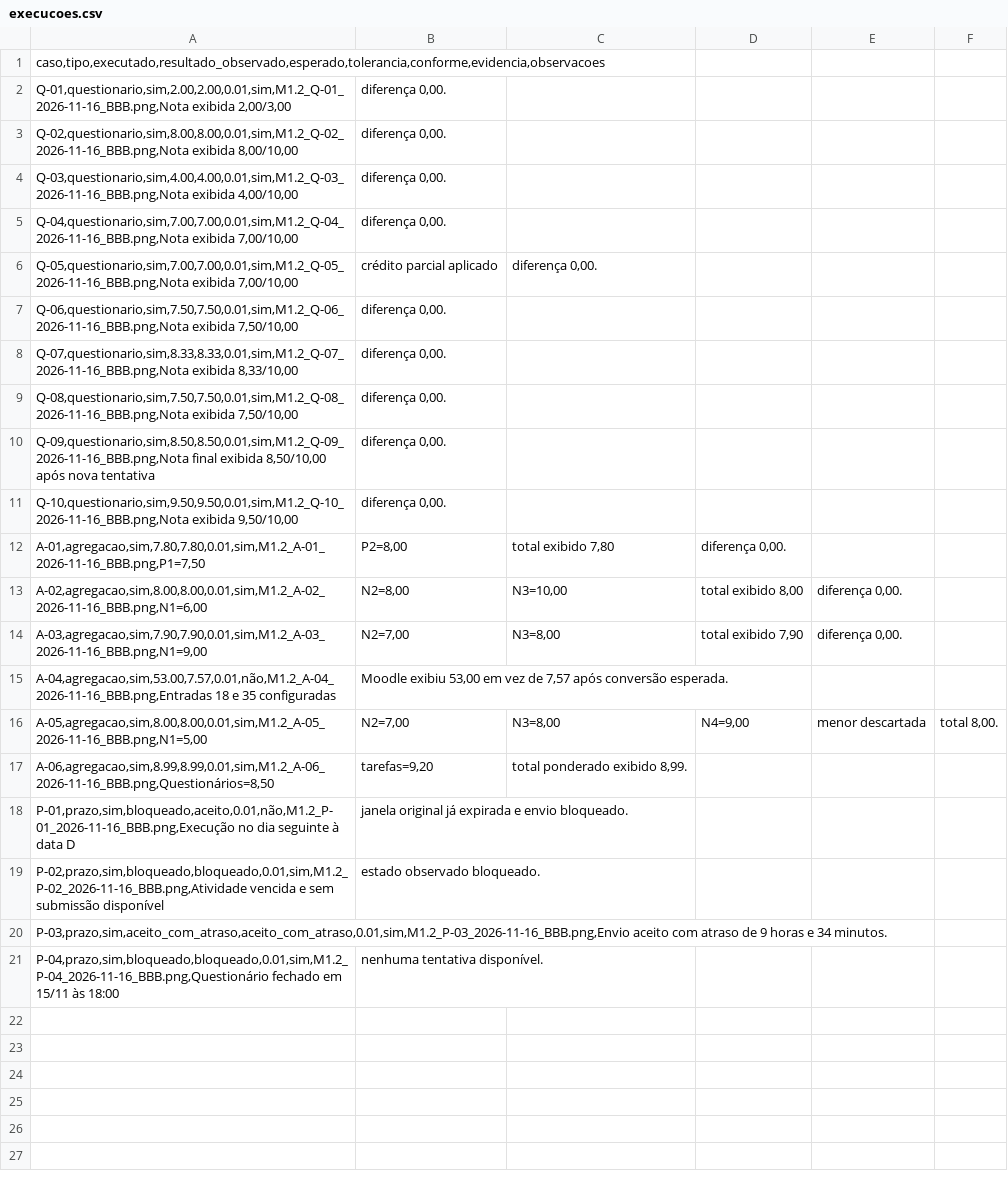
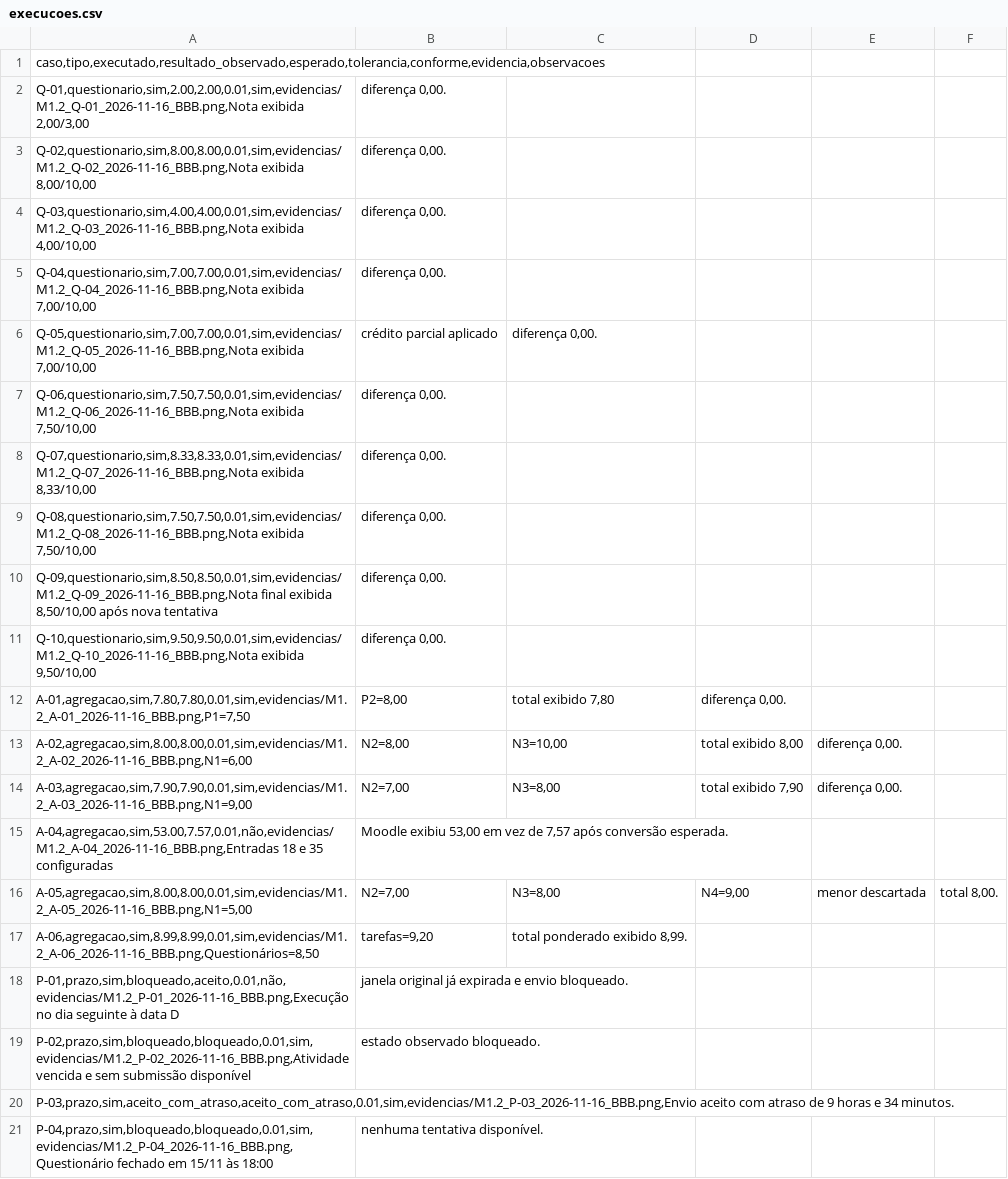
Before and after one commit to FCTE-Qualidade-de-Software-1/2026-2_T01_MARLYN_WESCOFF, a CSV file: dados/avaliacao/M1.2/execucoes.csv, drawn as a sheet.

```diff
--- a/dados/avaliacao/M1.2/execucoes.csv
+++ b/dados/avaliacao/M1.2/execucoes.csv
@@ -1,21 +1,21 @@
 caso,tipo,executado,resultado_observado,esperado,tolerancia,conforme,evidencia,observacoes
-Q-01,questionario,sim,2.00,2.00,0.01,sim,M1.2_Q-01_2026-11-16_BBB.png,Nota exibida 2,00/3,00; diferença 0,00.
-Q-02,questionario,sim,8.00,8.00,0.01,sim,M1.2_Q-02_2026-11-16_BBB.png,Nota exibida 8,00/10,00; diferença 0,00.
-Q-03,questionario,sim,4.00,4.00,0.01,sim,M1.2_Q-03_2026-11-16_BBB.png,Nota exibida 4,00/10,00; diferença 0,00.
-Q-04,questionario,sim,7.00,7.00,0.01,sim,M1.2_Q-04_2026-11-16_BBB.png,Nota exibida 7,00/10,00; diferença 0,00.
-Q-05,questionario,sim,7.00,7.00,0.01,sim,M1.2_Q-05_2026-11-16_BBB.png,Nota exibida 7,00/10,00; crédito parcial aplicado; diferença 0,00.
-Q-06,questionario,sim,7.50,7.50,0.01,sim,M1.2_Q-06_2026-11-16_BBB.png,Nota exibida 7,50/10,00; diferença 0,00.
-Q-07,questionario,sim,8.33,8.33,0.01,sim,M1.2_Q-07_2026-11-16_BBB.png,Nota exibida 8,33/10,00; diferença 0,00.
-Q-08,questionario,sim,7.50,7.50,0.01,sim,M1.2_Q-08_2026-11-16_BBB.png,Nota exibida 7,50/10,00; diferença 0,00.
-Q-09,questionario,sim,8.50,8.50,0.01,sim,M1.2_Q-09_2026-11-16_BBB.png,Nota final exibida 8,50/10,00 após nova tentativa; diferença 0,00.
-Q-10,questionario,sim,9.50,9.50,0.01,sim,M1.2_Q-10_2026-11-16_BBB.png,Nota exibida 9,50/10,00; diferença 0,00.
-A-01,agregacao,sim,7.80,7.80,0.01,sim,M1.2_A-01_2026-11-16_BBB.png,P1=7,50; P2=8,00; total exibido 7,80; diferença 0,00.
-A-02,agregacao,sim,8.00,8.00,0.01,sim,M1.2_A-02_2026-11-16_BBB.png,N1=6,00; N2=8,00; N3=10,00; total exibido 8,00; diferença 0,00.
-A-03,agregacao,sim,7.90,7.90,0.01,sim,M1.2_A-03_2026-11-16_BBB.png,N1=9,00; N2=7,00; N3=8,00; total exibido 7,90; diferença 0,00.
-A-04,agregacao,sim,53.00,7.57,0.01,não,M1.2_A-04_2026-11-16_BBB.png,Entradas 18 e 35 configuradas; Moodle exibiu 53,00 em vez de 7,57 após conversão esperada.
-A-05,agregacao,sim,8.00,8.00,0.01,sim,M1.2_A-05_2026-11-16_BBB.png,N1=5,00; N2=7,00; N3=8,00; N4=9,00; menor descartada; total 8,00.
-A-06,agregacao,sim,8.99,8.99,0.01,sim,M1.2_A-06_2026-11-16_BBB.png,Questionários=8,50; tarefas=9,20; total ponderado exibido 8,99.
-P-01,prazo,sim,bloqueado,aceito,0.01,não,M1.2_P-01_2026-11-16_BBB.png,Execução no dia seguinte à data D; janela original já expirada e envio bloqueado.
-P-02,prazo,sim,bloqueado,bloqueado,0.01,sim,M1.2_P-02_2026-11-16_BBB.png,Atividade vencida e sem submissão disponível; estado observado bloqueado.
-P-03,prazo,sim,aceito_com_atraso,aceito_com_atraso,0.01,sim,M1.2_P-03_2026-11-16_BBB.png,Envio aceito com atraso de 9 horas e 34 minutos.
-P-04,prazo,sim,bloqueado,bloqueado,0.01,sim,M1.2_P-04_2026-11-16_BBB.png,Questionário fechado em 15/11 às 18:00; nenhuma tentativa disponível.
+Q-01,questionario,sim,2.00,2.00,0.01,sim,evidencias/M1.2_Q-01_2026-11-16_BBB.png,Nota exibida 2,00/3,00; diferença 0,00.
+Q-02,questionario,sim,8.00,8.00,0.01,sim,evidencias/M1.2_Q-02_2026-11-16_BBB.png,Nota exibida 8,00/10,00; diferença 0,00.
+Q-03,questionario,sim,4.00,4.00,0.01,sim,evidencias/M1.2_Q-03_2026-11-16_BBB.png,Nota exibida 4,00/10,00; diferença 0,00.
+Q-04,questionario,sim,7.00,7.00,0.01,sim,evidencias/M1.2_Q-04_2026-11-16_BBB.png,Nota exibida 7,00/10,00; diferença 0,00.
+Q-05,questionario,sim,7.00,7.00,0.01,sim,evidencias/M1.2_Q-05_2026-11-16_BBB.png,Nota exibida 7,00/10,00; crédito parcial aplicado; diferença 0,00.
+Q-06,questionario,sim,7.50,7.50,0.01,sim,evidencias/M1.2_Q-06_2026-11-16_BBB.png,Nota exibida 7,50/10,00; diferença 0,00.
+Q-07,questionario,sim,8.33,8.33,0.01,sim,evidencias/M1.2_Q-07_2026-11-16_BBB.png,Nota exibida 8,33/10,00; diferença 0,00.
+Q-08,questionario,sim,7.50,7.50,0.01,sim,evidencias/M1.2_Q-08_2026-11-16_BBB.png,Nota exibida 7,50/10,00; diferença 0,00.
+Q-09,questionario,sim,8.50,8.50,0.01,sim,evidencias/M1.2_Q-09_2026-11-16_BBB.png,Nota final exibida 8,50/10,00 após nova tentativa; diferença 0,00.
+Q-10,questionario,sim,9.50,9.50,0.01,sim,evidencias/M1.2_Q-10_2026-11-16_BBB.png,Nota exibida 9,50/10,00; diferença 0,00.
+A-01,agregacao,sim,7.80,7.80,0.01,sim,evidencias/M1.2_A-01_2026-11-16_BBB.png,P1=7,50; P2=8,00; total exibido 7,80; diferença 0,00.
+A-02,agregacao,sim,8.00,8.00,0.01,sim,evidencias/M1.2_A-02_2026-11-16_BBB.png,N1=6,00; N2=8,00; N3=10,00; total exibido 8,00; diferença 0,00.
+A-03,agregacao,sim,7.90,7.90,0.01,sim,evidencias/M1.2_A-03_2026-11-16_BBB.png,N1=9,00; N2=7,00; N3=8,00; total exibido 7,90; diferença 0,00.
+A-04,agregacao,sim,53.00,7.57,0.01,não,evidencias/M1.2_A-04_2026-11-16_BBB.png,Entradas 18 e 35 configuradas; Moodle exibiu 53,00 em vez de 7,57 após conversão esperada.
+A-05,agregacao,sim,8.00,8.00,0.01,sim,evidencias/M1.2_A-05_2026-11-16_BBB.png,N1=5,00; N2=7,00; N3=8,00; N4=9,00; menor descartada; total 8,00.
+A-06,agregacao,sim,8.99,8.99,0.01,sim,evidencias/M1.2_A-06_2026-11-16_BBB.png,Questionários=8,50; tarefas=9,20; total ponderado exibido 8,99.
+P-01,prazo,sim,bloqueado,aceito,0.01,não,evidencias/M1.2_P-01_2026-11-16_BBB.png,Execução no dia seguinte à data D; janela original já expirada e envio bloqueado.
+P-02,prazo,sim,bloqueado,bloqueado,0.01,sim,evidencias/M1.2_P-02_2026-11-16_BBB.png,Atividade vencida e sem submissão disponível; estado observado bloqueado.
+P-03,prazo,sim,aceito_com_atraso,aceito_com_atraso,0.01,sim,evidencias/M1.2_P-03_2026-11-16_BBB.png,Envio aceito com atraso de 9 horas e 34 minutos.
+P-04,prazo,sim,bloqueado,bloqueado,0.01,sim,evidencias/M1.2_P-04_2026-11-16_BBB.png,Questionário fechado em 15/11 às 18:00; nenhuma tentativa disponível.
```
Also changed, not shown: dados/avaliacao/M1.1/execucoes.csv, 32 other files.
